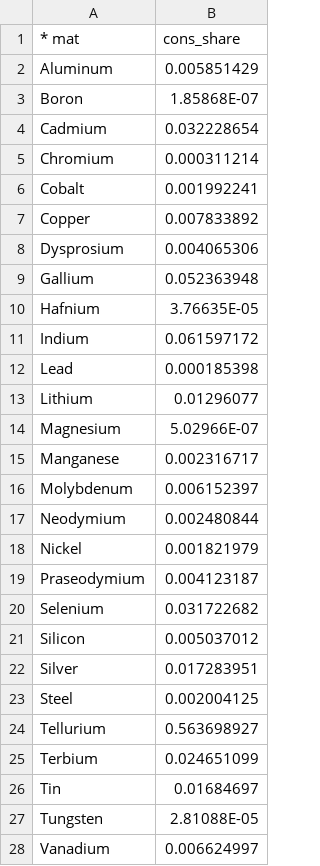
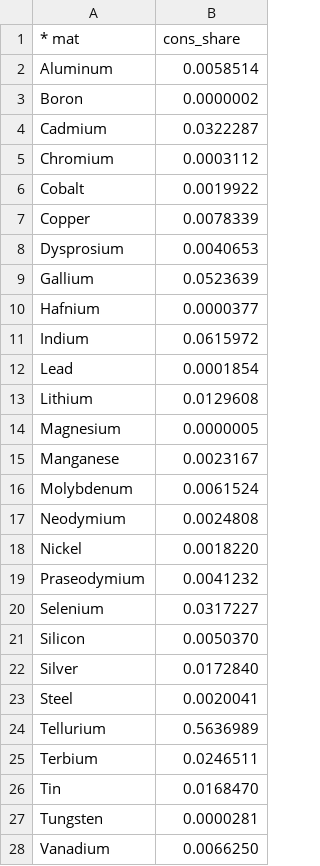
Before and after one commit to ReEDS-Model/ReEDS, a CSV file: cmm_consumption_share.csv, drawn as a sheet; only a part is shown; the diff covers the shown part only.

Commit message:
fix consumption share

```diff
--- a/cmm_consumption_share.csv
+++ b/cmm_consumption_share.csv
@@ -1,28 +1,28 @@
 * mat,cons_share
-Aluminum,0.005851429
-Boron,1.85868E-07
-Cadmium,0.032228654
-Chromium,0.000311214
-Cobalt,0.001992241
-Copper,0.007833892
-Dysprosium,0.004065306
-Gallium,0.052363948
-Hafnium,3.76635E-05
-Indium,0.061597172
-Lead,0.000185398
-Lithium,0.01296077
-Magnesium,5.02966E-07
-Manganese,0.002316717
-Molybdenum,0.006152397
-Neodymium,0.002480844
-Nickel,0.001821979
-Praseodymium,0.004123187
-Selenium,0.031722682
-Silicon,0.005037012
-Silver,0.017283951
-Steel,0.002004125
-Tellurium,0.563698927
-Terbium,0.024651099
-Tin,0.01684697
-Tungsten,2.81088E-05
-Vanadium,0.006624997
+Aluminum,0.0058514
+Boron,0.0000002
+Cadmium,0.0322287
+Chromium,0.0003112
+Cobalt,0.0019922
+Copper,0.0078339
+Dysprosium,0.0040653
+Gallium,0.0523639
+Hafnium,0.0000377
+Indium,0.0615972
+Lead,0.0001854
+Lithium,0.0129608
+Magnesium,0.0000005
+Manganese,0.0023167
+Molybdenum,0.0061524
+Neodymium,0.0024808
+Nickel,0.0018220
+Praseodymium,0.0041232
+Selenium,0.0317227
+Silicon,0.0050370
+Silver,0.0172840
+Steel,0.0020041
+Tellurium,0.5636989
+Terbium,0.0246511
+Tin,0.0168470
+Tungsten,0.0000281
+Vanadium,0.0066250
```
Also changed, not shown: 3 edited cells elsewhere in this file.
